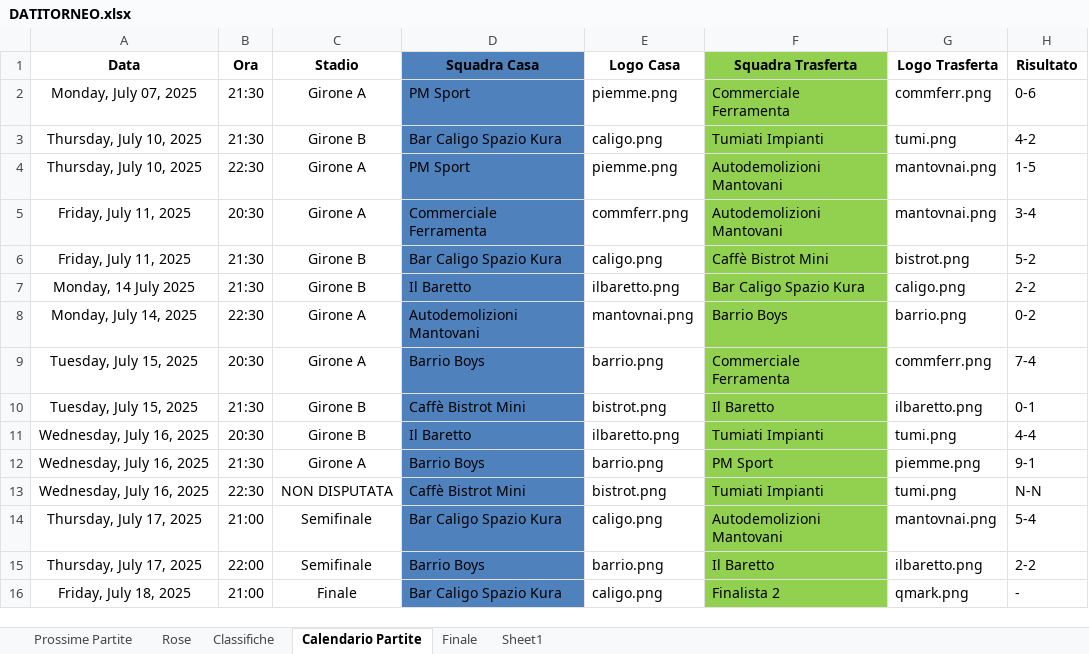
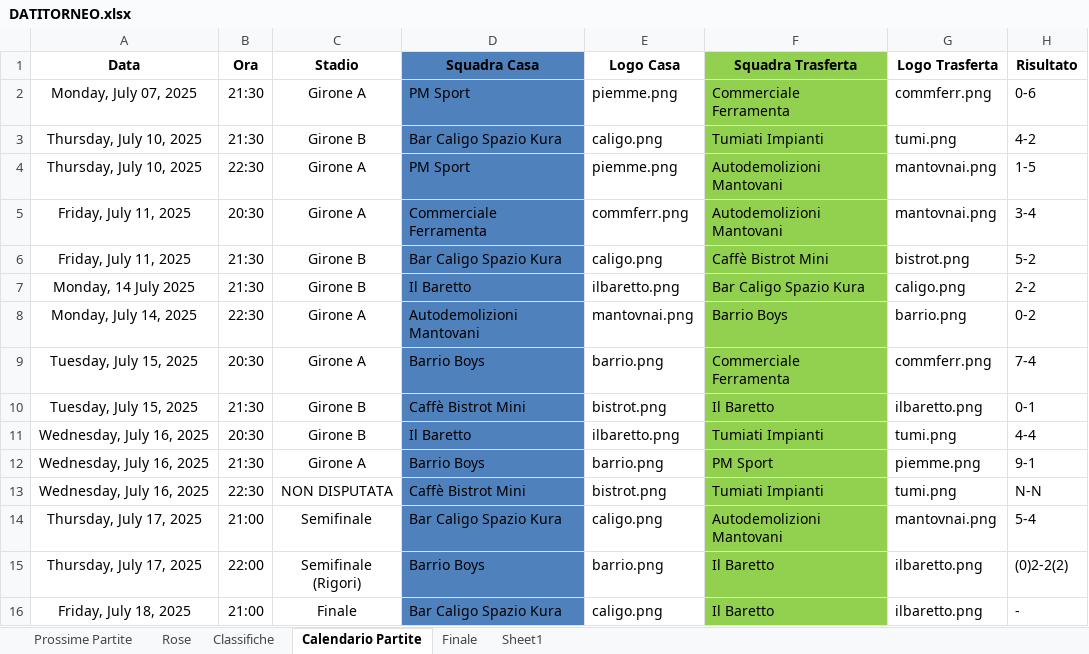
Before and after one commit to robertolibanora/FutRivals, an Excel workbook: DATITORNEO.xlsx, sheet Calendario Partite, drawn as a sheet; values as stored, in another font and other column widths than the file's, no borders; the diff names each change by its address in the sheet, - before the commit and + after, or states it on an @@ line.

Commit message:
Sprefinale

```diff
--- a/DATITORNEO.xlsx (sheet Calendario Partite)
+++ b/DATITORNEO.xlsx (sheet Calendario Partite)
-C15 (Stadio): Semifinale
+C15 (Stadio): Semifinale (Rigori)
-H15 (Risultato): 2-2
+H15 (Risultato): (0)2-2(2)
-F16 (Squadra Trasferta): Finalista 2
+F16 (Squadra Trasferta): Il Baretto
-G16 (Logo Trasferta): qmark.png
+G16 (Logo Trasferta): ilbaretto.png
```
Also changed, not shown: sheet Prossime Partite.
